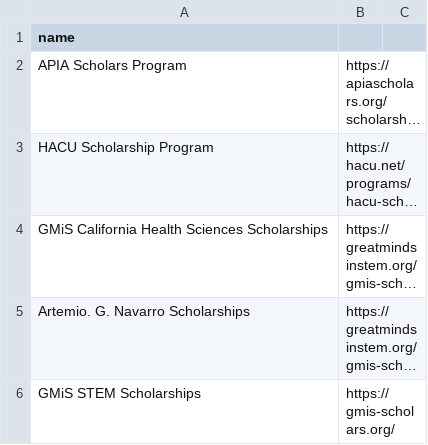
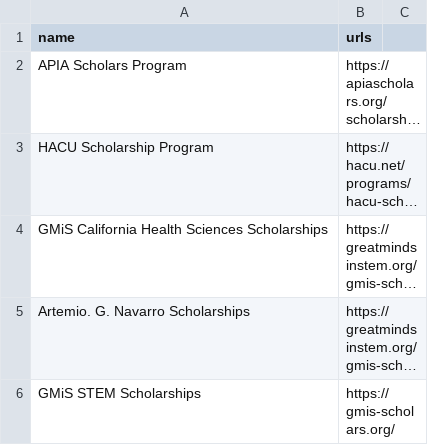
Before and after one commit to MC-MESA/Opportunity-Monitor, a CSV file: urls.csv, drawn as a sheet; only a part is shown; long unchanged cells end in …; the diff names each change by its address in the sheet, - before the commit and + after, or states it on an @@ line.

Commit message:
corrected line

```diff
--- a/urls.csv
+++ b/urls.csv
-B1: (empty)
+B1: urls
```
